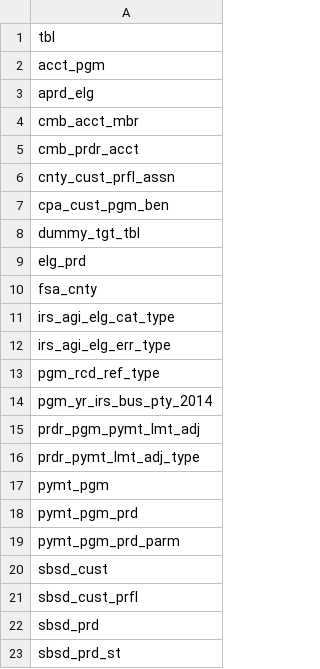
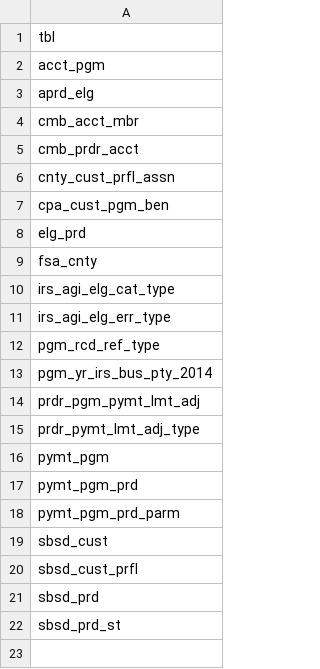
Before and after one commit to billangle/etlpython, a CSV file: deploy/projects/sbsd/configs/_configs/metadata/stg_tables.csv, drawn as a sheet.

Commit message:
updates to sbsd

```diff
--- a/deploy/projects/sbsd/configs/_configs/metadata/stg_tables.csv
+++ b/deploy/projects/sbsd/configs/_configs/metadata/stg_tables.csv
@@ -7,3 +7,2 @@ cnty_cust_prfl_assn
 cpa_cust_pgm_ben
-dummy_tgt_tbl
 elg_prd
```
Also changed, not shown: 5 other files.
